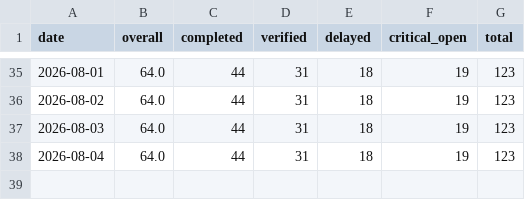
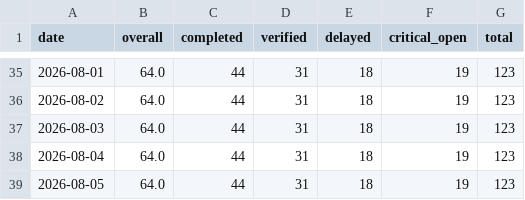
Before and after one commit to abdulla-a-b/nirapon-demo, a CSV file: readiness_history.csv, drawn as a sheet; only a part is shown, gaps mark what is left out; the diff names each change by its address in the sheet, - before the commit and + after, or states it on an @@ line.

```diff
--- a/readiness_history.csv
+++ b/readiness_history.csv
+row 39: 2026-08-05 | 64.0 | 44 | 31 | 18 | 19 | 123
```
Also changed, not shown: 1 other file.
